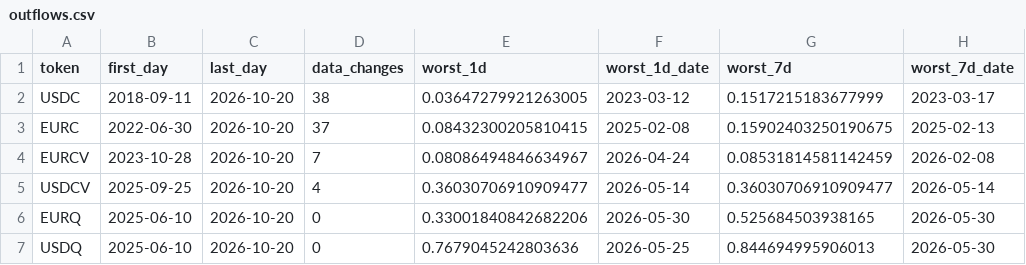
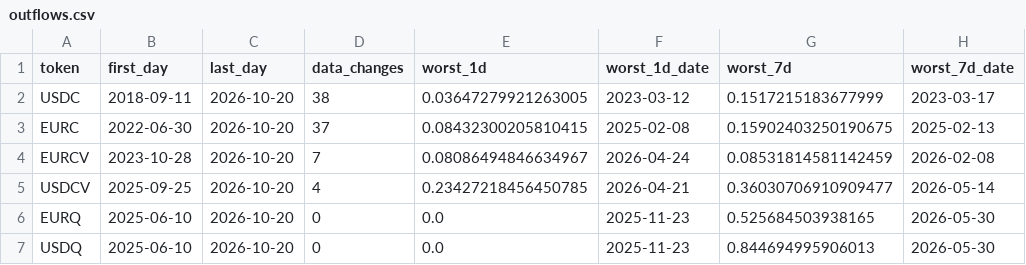
Before and after one commit to paandrighetti/mica-reserve-stress, a CSV file: outputs/outflows.csv, drawn as a sheet; only a part is shown; the diff names each change by its address in the sheet, - before the commit and + after, or states it on an @@ line.

```diff
--- a/outputs/outflows.csv
+++ b/outputs/outflows.csv
-E5 (worst_1d): 0.36030706910909477
+E5 (worst_1d): 0.23427218456450785
-F5 (worst_1d_date): 2026-05-14
+F5 (worst_1d_date): 2026-04-21
-E6 (worst_1d): 0.33001840842682206
+E6 (worst_1d): 0.0
-F6 (worst_1d_date): 2026-05-30
+F6 (worst_1d_date): 2025-11-23
-E7 (worst_1d): 0.7679045242803636
+E7 (worst_1d): 0.0
-F7 (worst_1d_date): 2026-05-25
+F7 (worst_1d_date): 2025-11-23
```
Also changed, not shown: outputs/compliance.csv, outputs/episodes.csv, 10 other files.
